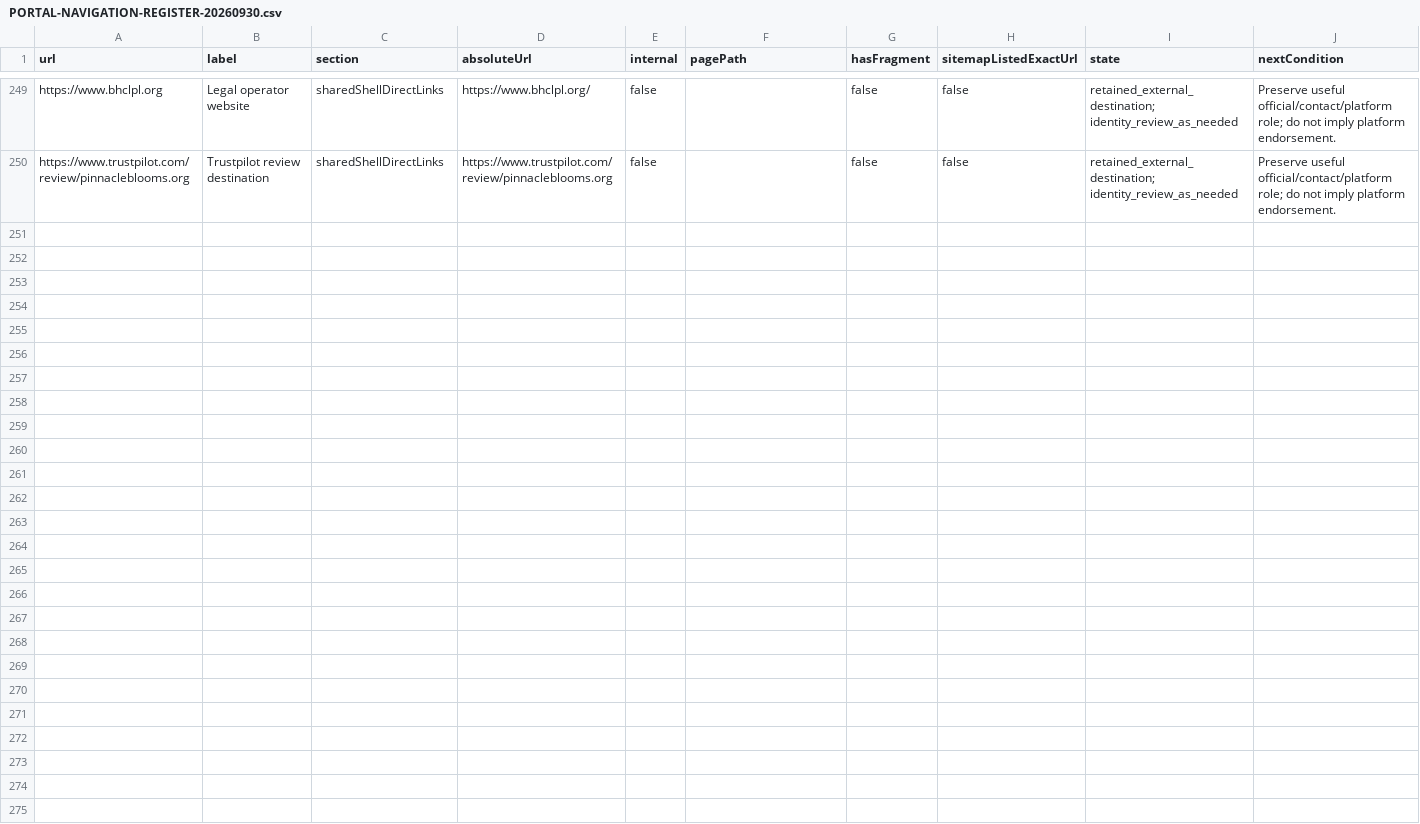
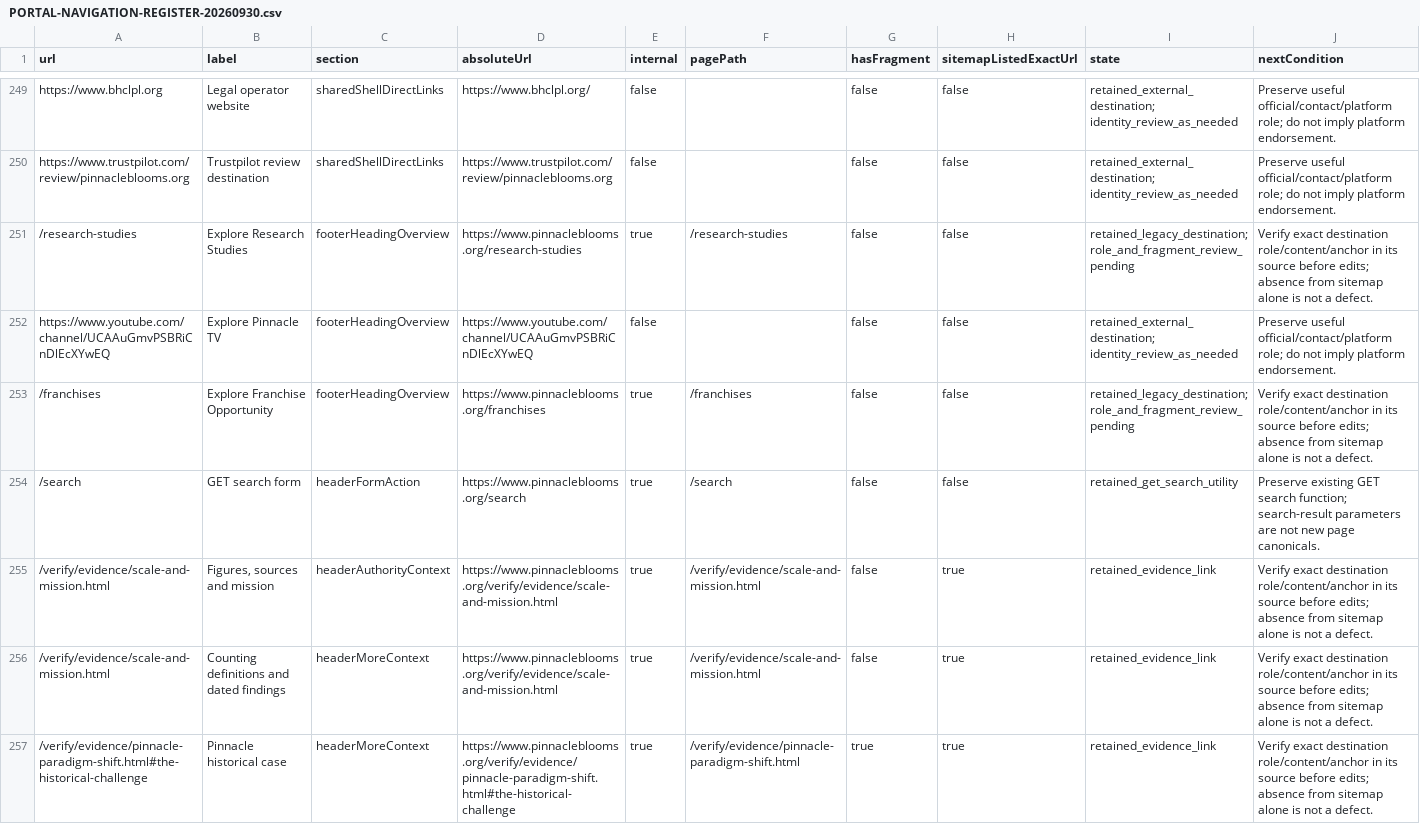
Before and after one commit to drkotireddysaripalli/pinnacle-research-library, a CSV file: speech-site/reviews/PORTAL-NAVIGATION-REGISTER-20260930.csv, drawn as a sheet; only a part is shown, gaps mark what is left out.

```diff
--- a/speech-site/reviews/PORTAL-NAVIGATION-REGISTER-20260930.csv
+++ b/speech-site/reviews/PORTAL-NAVIGATION-REGISTER-20260930.csv
@@ -250 +250,8 @@
 "https://www.trustpilot.com/review/pinnacleblooms.org","Trustpilot review destination","sharedShellDirectLinks","https://www.trustpilot.com/review/pinnacleblooms.org","false","","false","false","retained_external_destination; identity_review_as_needed","Preserve useful official/contact/platform role; do not imply platform endorsement."
+"/research-studies","Explore Research Studies","footerHeadingOverview","https://www.pinnacleblooms.org/research-studies","true","/research-studies","false","false","retained_legacy_destination; role_and_fragment_review_pending","Verify exact destination role/content/anchor in its source before edits; absence from sitemap alone is not a defect."
+"https://www.youtube.com/channel/UCAAuGmvPSBRiCnDlEcXYwEQ","Explore Pinnacle TV","footerHeadingOverview","https://www.youtube.com/channel/UCAAuGmvPSBRiCnDlEcXYwEQ","false","","false","false","retained_external_destination; identity_review_as_needed","Preserve useful official/contact/platform role; do not imply platform endorsement."
+"/franchises","Explore Franchise Opportunity","footerHeadingOverview","https://www.pinnacleblooms.org/franchises","true","/franchises","false","false","retained_legacy_destination; role_and_fragment_review_pending","Verify exact destination role/content/anchor in its source before edits; absence from sitemap alone is not a defect."
+"/search","GET search form","headerFormAction","https://www.pinnacleblooms.org/search","true","/search","false","false","retained_get_search_utility","Preserve existing GET search function; search-result parameters are not new page canonicals."
+"/verify/evidence/scale-and-mission.html","Figures, sources and mission","headerAuthorityContext","https://www.pinnacleblooms.org/verify/evidence/scale-and-mission.html","true","/verify/evidence/scale-and-mission.html","false","true","retained_evidence_link","Verify exact destination role/content/anchor in its source before edits; absence from sitemap alone is not a defect."
+"/verify/evidence/scale-and-mission.html","Counting definitions and dated findings","headerMoreContext","https://www.pinnacleblooms.org/verify/evidence/scale-and-mission.html","true","/verify/evidence/scale-and-mission.html","false","true","retained_evidence_link","Verify exact destination role/content/anchor in its source before edits; absence from sitemap alone is not a defect."
+"/verify/evidence/pinnacle-paradigm-shift.html#the-historical-challenge","Pinnacle historical case","headerMoreContext","https://www.pinnacleblooms.org/verify/evidence/pinnacle-paradigm-shift.html#the-historical-challenge","true","/verify/evidence/pinnacle-paradigm-shift.html","true","true","retained_evidence_link","Verify exact destination role/content/anchor in its source before edits; absence from sitemap alone is not a defect."
```
Also changed, not shown: speech-site/reviews/CENTRE-PAGE-CONTINUATION-QUEUE-20260930.csv, 18 other files.
